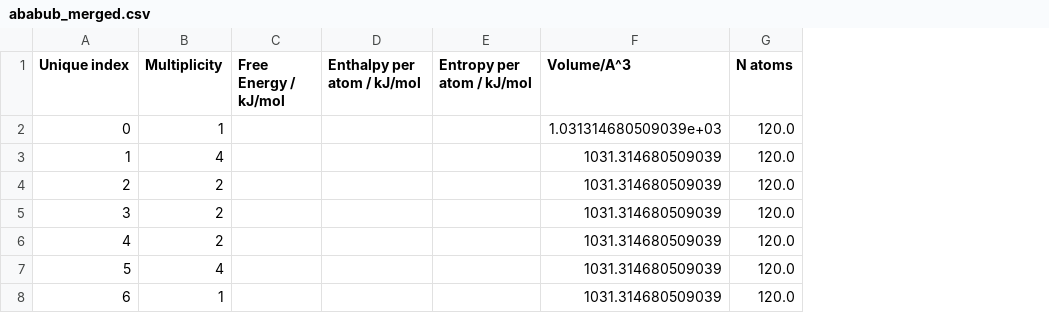
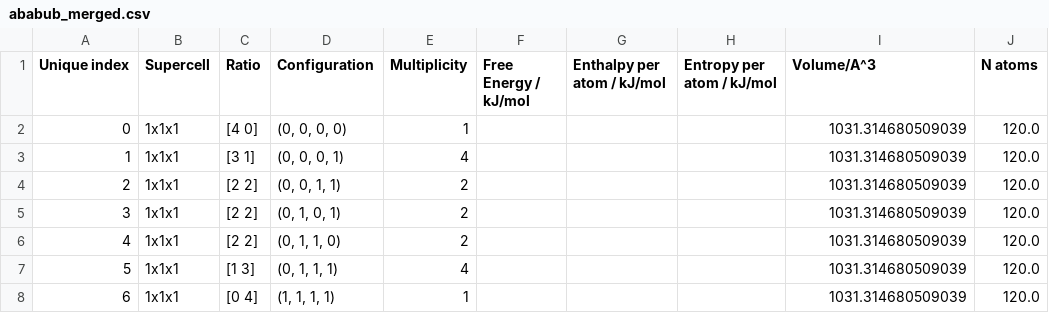
Before and after one commit to CCP-NC/orgdisord, a CSV file: examples/ababub_merged.csv, drawn as a sheet; only a part is shown; addresses are those after the commit; the diff names each change by its address in the sheet, - before the commit and + after, or states it on an @@ line.

```diff
--- a/examples/ababub_merged.csv
+++ b/examples/ababub_merged.csv
+column B (Supercell), rows 2-8: all 1x1x1
+column C (Ratio), rows 2-8: [4 0] | [3 1] | [2 2] | [2 2] | [2 2] | [1 3] | [0 4]
+column D (Configuration), rows 2-8: (0, 0, 0, 0) | (0, 0, 0, 1) | (0, 0, 1, 1) | (0, 1, 0, 1) | (0, 1, 1, 0) | (0, 1, 1, 1) | (1, 1, 1, 1)
-I2 (Volume/A^3): 1.031314680509039e+03
+I2 (Volume/A^3): 1031.314680509039
```
Also changed, not shown: examples/ababub.csv, examples/erohea.csv, 1 other file.
